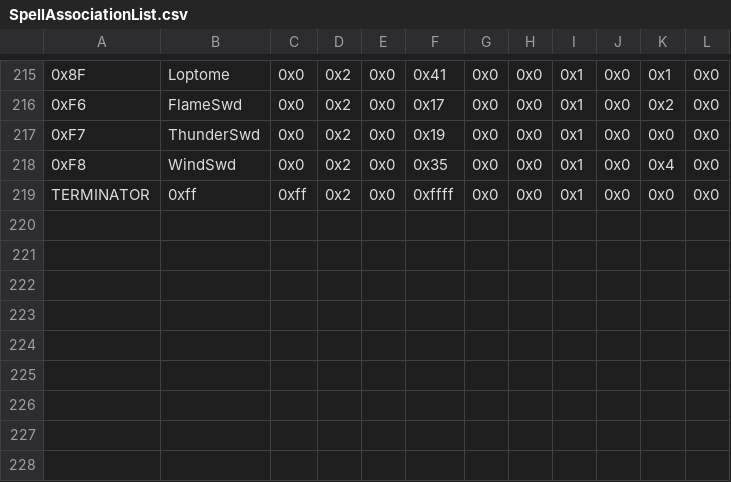
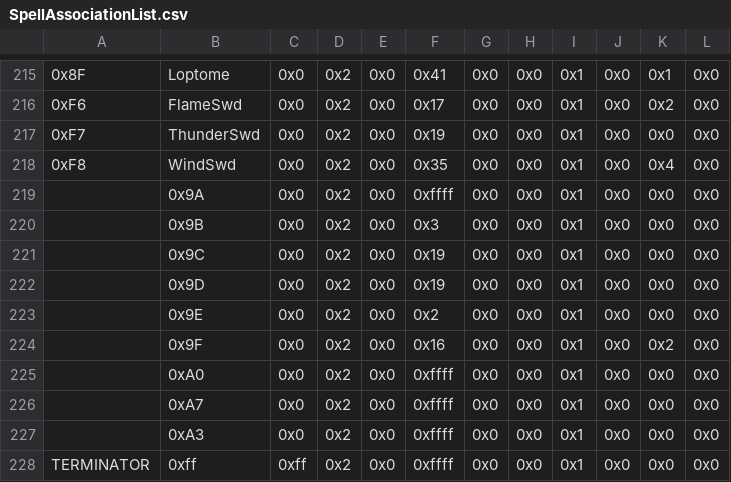
Before and after one commit to Retina1/Project-Baldr, a CSV file: Tables/NightmareModules/Items/SpellAssociationList.csv, drawn as a sheet; only a part is shown, gaps mark what is left out; the diff names each change by its address in the sheet, - before the commit and + after, or states it on an @@ line.

```diff
--- a/Tables/NightmareModules/Items/SpellAssociationList.csv
+++ b/Tables/NightmareModules/Items/SpellAssociationList.csv
+row 219:  | 0x9A | 0x0 | 0x2 | 0x0 | 0xffff | 0x0 | 0x0 | 0x1 | 0x0 | 0x0 | 0x0
+row 220:  | 0x9B | 0x0 | 0x2 | 0x0 | 0x3 | 0x0 | 0x0 | 0x1 | 0x0 | 0x0 | 0x0
+row 221:  | 0x9C | 0x0 | 0x2 | 0x0 | 0x19 | 0x0 | 0x0 | 0x1 | 0x0 | 0x0 | 0x0
+row 222:  | 0x9D | 0x0 | 0x2 | 0x0 | 0x19 | 0x0 | 0x0 | 0x1 | 0x0 | 0x0 | 0x0
+row 223:  | 0x9E | 0x0 | 0x2 | 0x0 | 0x2 | 0x0 | 0x0 | 0x1 | 0x0 | 0x0 | 0x0
+row 224:  | 0x9F | 0x0 | 0x2 | 0x0 | 0x16 | 0x0 | 0x0 | 0x1 | 0x0 | 0x2 | 0x0
+row 225:  | 0xA0 | 0x0 | 0x2 | 0x0 | 0xffff | 0x0 | 0x0 | 0x1 | 0x0 | 0x0 | 0x0
+row 226:  | 0xA7 | 0x0 | 0x2 | 0x0 | 0xffff | 0x0 | 0x0 | 0x1 | 0x0 | 0x0 | 0x0
+row 227:  | 0xA3 | 0x0 | 0x2 | 0x0 | 0xffff | 0x0 | 0x0 | 0x1 | 0x0 | 0x0 | 0x0
```
Also changed, not shown: Tables/NightmareModules/Items/ItemTable.csv, 24 other files.
